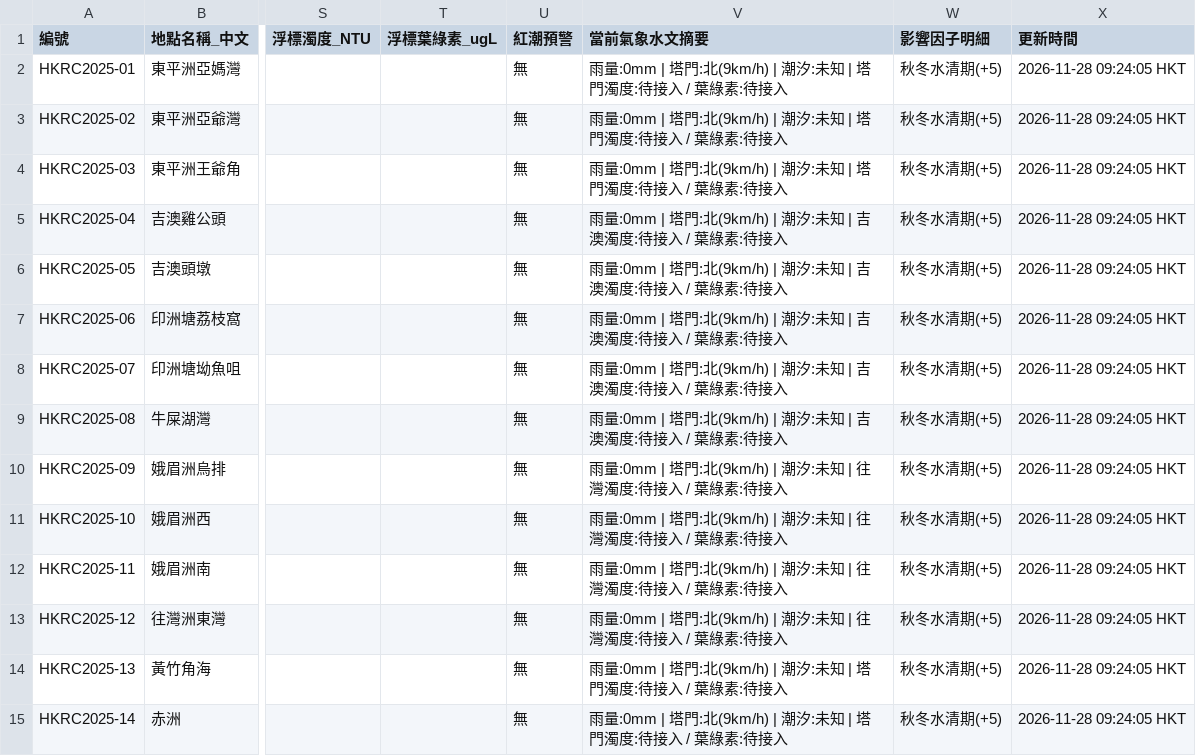
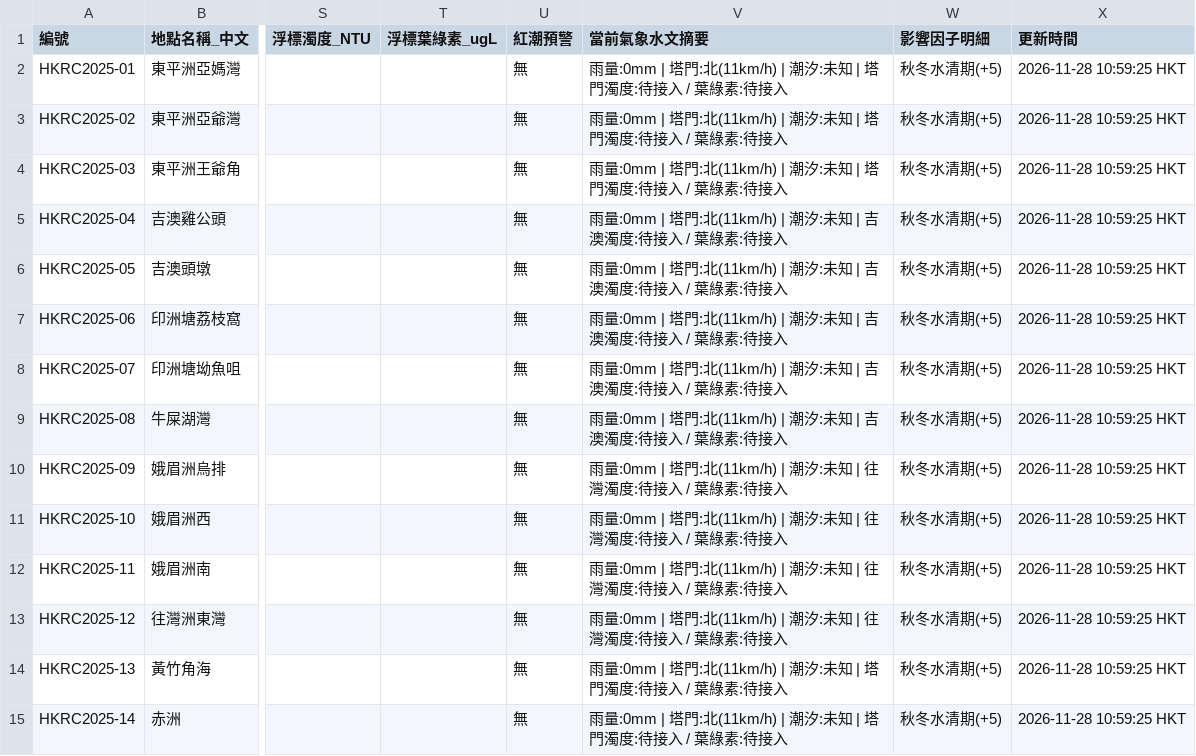
Before and after one commit to chanswc-sys/hk-dive-visibility-api, a CSV file: visibility_latest.csv, drawn as a sheet; only a part is shown, gaps mark what is left out; the diff covers the shown part only; the diff names each change by its address in the sheet, - before the commit and + after, or states it on an @@ line.

```diff
--- a/visibility_latest.csv
+++ b/visibility_latest.csv
-V2:V4 (當前氣象水文摘要): …塔門:北(9km/h) | 潮汐:…
+V2:V4 (當前氣象水文摘要): …塔門:北(11km/h) | 潮汐:…
-X2:X15 (更新時間): 2026-11-28 09:24:05 HKT
+X2:X15 (更新時間): 2026-11-28 10:59:25 HKT
-V5:V9 (當前氣象水文摘要): …塔門:北(9km/h) | 潮汐:…
+V5:V9 (當前氣象水文摘要): …塔門:北(11km/h) | 潮汐:…
-V10:V13 (當前氣象水文摘要): …塔門:北(9km/h) | 潮汐:…
+V10:V13 (當前氣象水文摘要): …塔門:北(11km/h) | 潮汐:…
-V14:V15 (當前氣象水文摘要): …塔門:北(9km/h) | 潮汐:…
+V14:V15 (當前氣象水文摘要): …塔門:北(11km/h) | 潮汐:…
```
Also changed, not shown: 96 edited cells elsewhere in this file, dive_sites_visibility_latest.csv, 2 other files.
